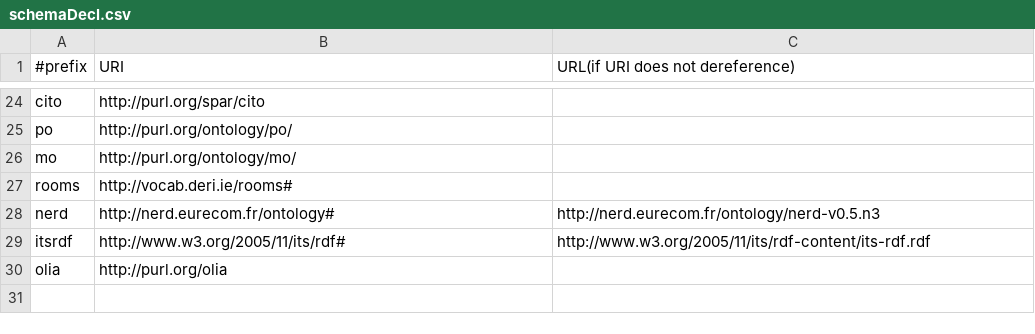
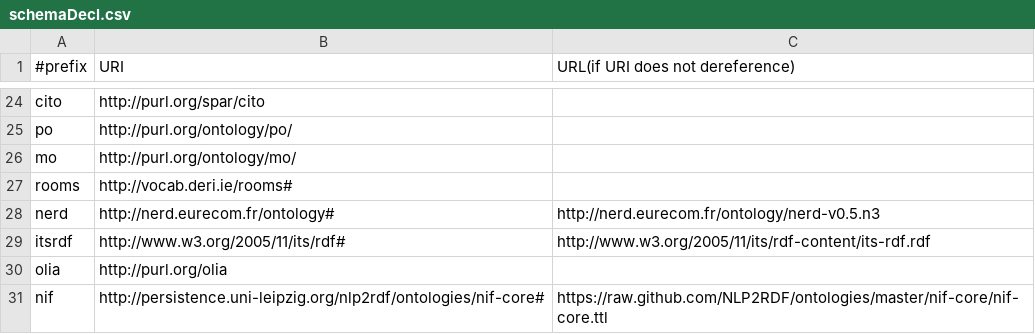
Before and after one commit to AKSW/RDFUnit, a CSV file: data/schemaDecl.csv, drawn as a sheet; only a part is shown, gaps mark what is left out; the diff names each change by its address in the sheet, - before the commit and + after, or states it on an @@ line.

```diff
--- a/data/schemaDecl.csv
+++ b/data/schemaDecl.csv
+row 31: nif | http://persistence.uni-leipzig.org/nlp2rdf/ontologies/nif-core# | https://raw.github.com/NLP2RDF/ontologies/master/nif-core/nif-core.ttl
```
Also changed, not shown: 9 other files.
